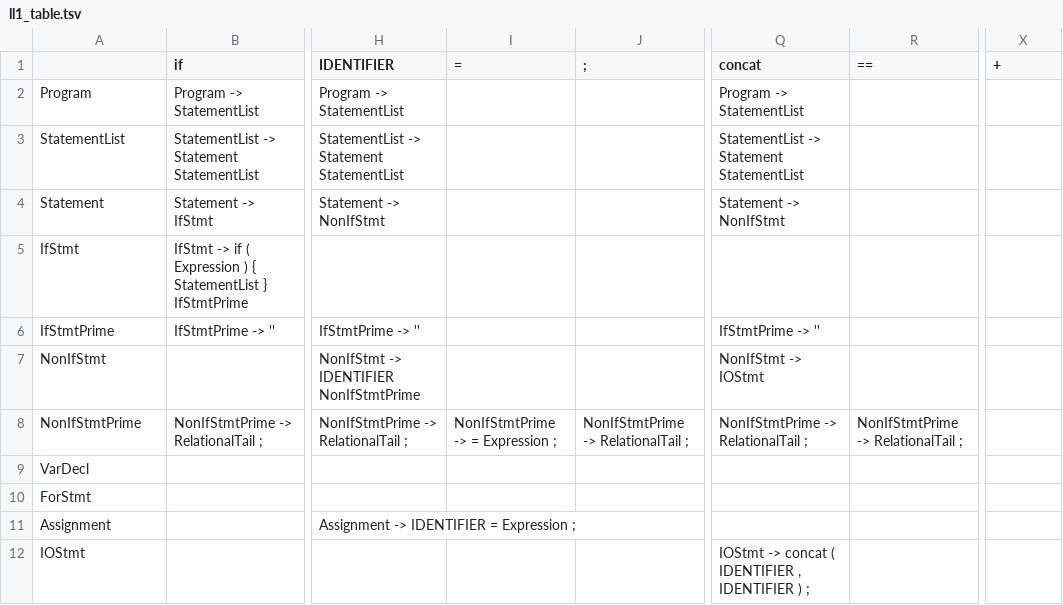
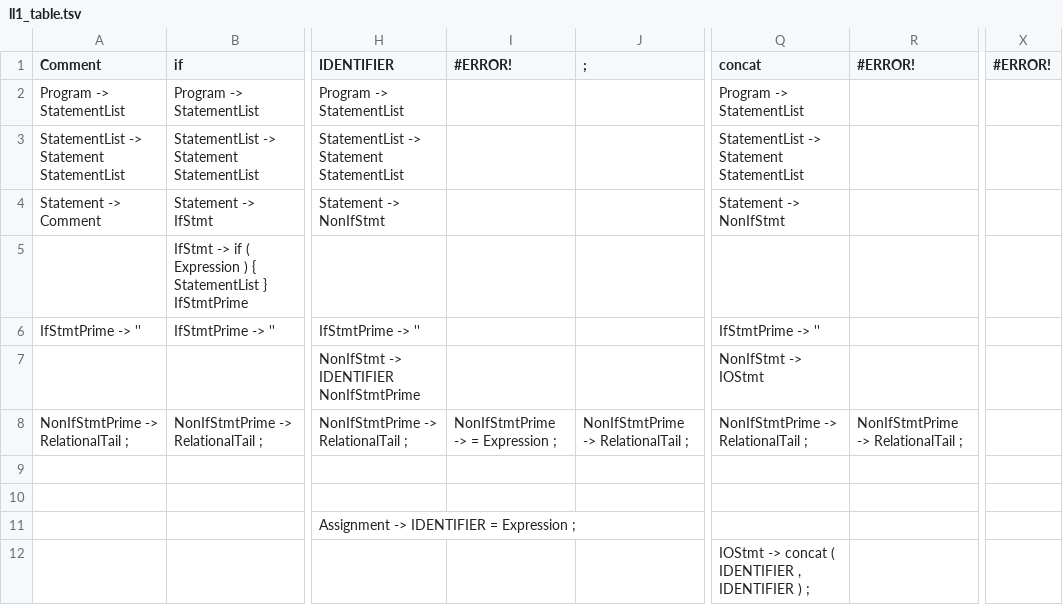
Before and after one commit to cholovirus/Compiladores-2025, a TSV file: Scanner/ll1_table.tsv, drawn as a sheet; only a part is shown, gaps mark what is left out; the diff covers the shown part only; the diff names each change by its address in the sheet, - before the commit and + after, or states it on an @@ line.

Commit message:
table with comments

```diff
--- a/Scanner/ll1_table.tsv
+++ b/Scanner/ll1_table.tsv
-A1: (empty)
+A1: Comment
-I1: =
+I1: #ERROR!
-R1: ==
+R1: #ERROR!
-X1: +
+X1: #ERROR!
-A2 (Comment): Program
+A2 (Comment): Program -> StatementList
-A3 (Comment): StatementList
+A3 (Comment): StatementList -> Statement StatementList
-A4 (Comment): Statement
+A4 (Comment): Statement -> Comment
-A5 (Comment): IfStmt
+A5 (Comment): (empty)
-A6 (Comment): IfStmtPrime
+A6 (Comment): IfStmtPrime -> ''
-A7 (Comment): NonIfStmt
+A7 (Comment): (empty)
-A8 (Comment): NonIfStmtPrime
+A8 (Comment): NonIfStmtPrime -> RelationalTail ;
-A9 (Comment): VarDecl
+A9 (Comment): (empty)
-A10 (Comment): ForStmt
+A10 (Comment): (empty)
-A11 (Comment): Assignment
+A11 (Comment): (empty)
-A12 (Comment): IOStmt
+A12 (Comment): (empty)
```
Also changed, not shown: 1 removed row and 10 edited cells elsewhere in this file, Scanner/ll1_First_Follow.tsv, 2 other files.
